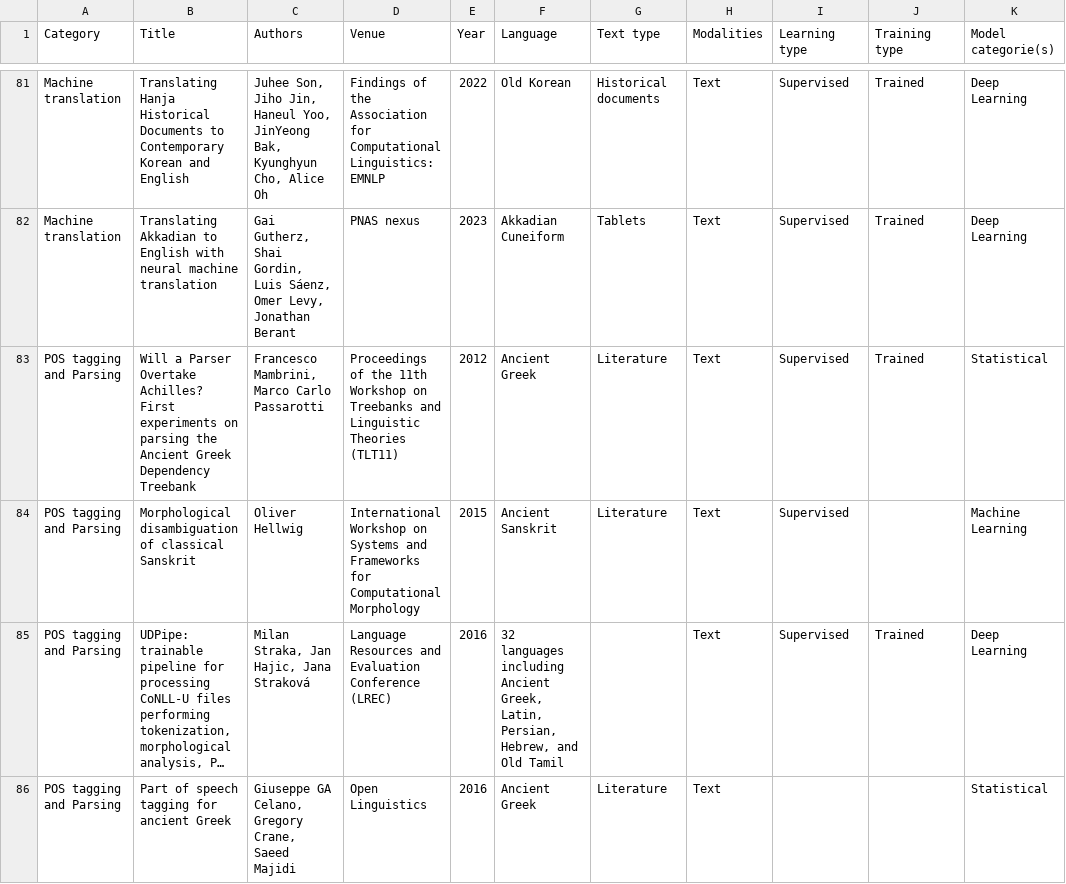
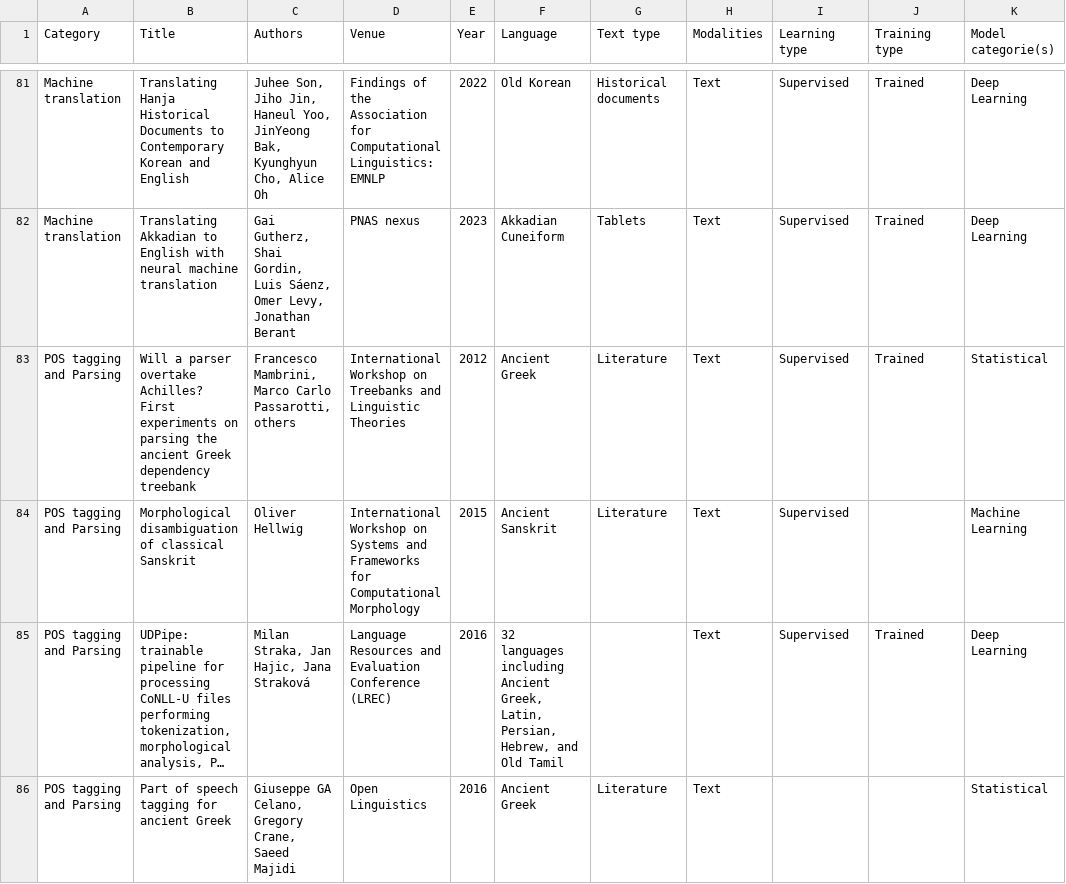
Before and after one commit to ancientml/ml-for-ancient-languages, a CSV file: taxonomy/taxonomy.csv, drawn as a sheet; only a part is shown, gaps mark what is left out; long unchanged cells end in …; the diff covers the shown part only; the diff names each change by its address in the sheet, - before the commit and + after, or states it on an @@ line.

```diff
--- a/taxonomy/taxonomy.csv
+++ b/taxonomy/taxonomy.csv
-B83 (Title): Will a Parser Overtake Achilles? First experiments on parsing the Ancient Greek Dependency Treebank
+B83 (Title): Will a parser overtake Achilles? First experiments on parsing the ancient Greek dependency treebank
-C83 (Authors): …Marco Carlo Passarotti
+C83 (Authors): …Marco Carlo Passarotti, others
-D83 (Venue): Proceedings of the 11th Workshop on Treebanks and Linguistic Theories (TLT11)
+D83 (Venue): International Workshop on Treebanks and Linguistic Theories
```
Also changed, not shown: 1 added row and 1 removed row elsewhere in this file, 5 other files.
